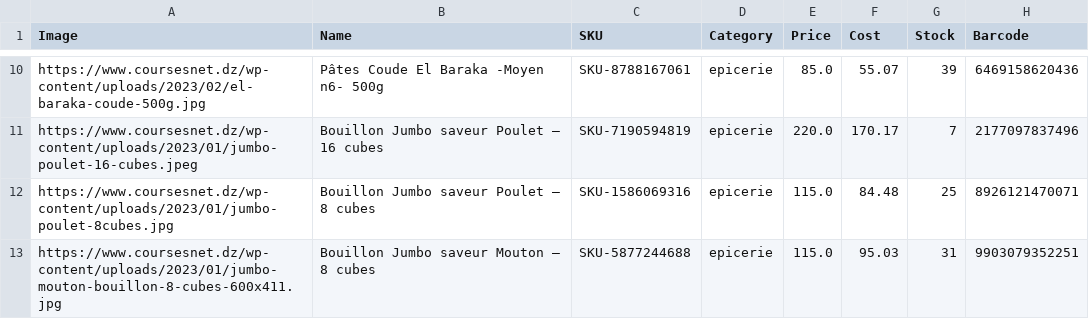
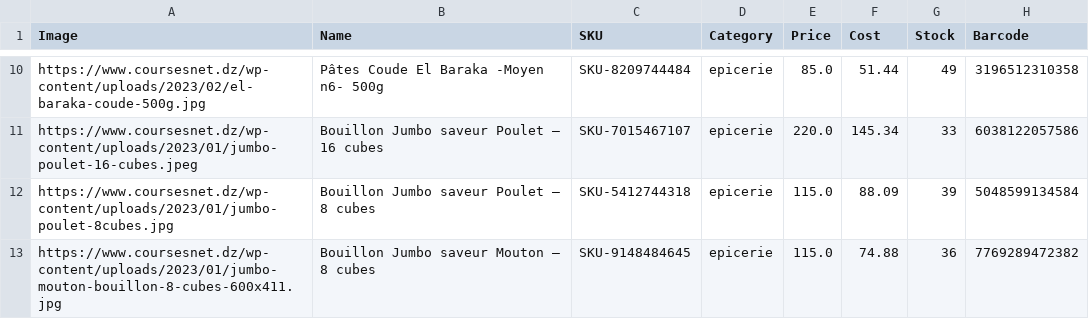
Before and after one commit to djabercheriet/universal-scraper, a CSV file: products.csv, drawn as a sheet; only a part is shown, gaps mark what is left out; the diff covers the shown part only; the diff names each change by its address in the sheet, - before the commit and + after, or states it on an @@ line.

```diff
--- a/products.csv
+++ b/products.csv
-C10 (SKU): SKU-8788167061
+C10 (SKU): SKU-8209744484
-F10 (Cost): 55.07
+F10 (Cost): 51.44
-G10 (Stock): 39
+G10 (Stock): 49
-H10 (Barcode): 6469158620436
+H10 (Barcode): 3196512310358
-C11 (SKU): SKU-7190594819
+C11 (SKU): SKU-7015467107
-F11 (Cost): 170.17
+F11 (Cost): 145.34
-G11 (Stock): 7
+G11 (Stock): 33
-H11 (Barcode): 2177097837496
+H11 (Barcode): 6038122057586
-C12 (SKU): SKU-1586069316
+C12 (SKU): SKU-5412744318
-F12 (Cost): 84.48
+F12 (Cost): 88.09
-G12 (Stock): 25
+G12 (Stock): 39
-H12 (Barcode): 8926121470071
+H12 (Barcode): 5048599134584
-C13 (SKU): SKU-5877244688
+C13 (SKU): SKU-9148484645
-F13 (Cost): 95.03
+F13 (Cost): 74.88
-G13 (Stock): 31
+G13 (Stock): 36
-H13 (Barcode): 9903079352251
+H13 (Barcode): 7769289472382
```
Also changed, not shown: 31 edited cells elsewhere in this file, 1 other file.
